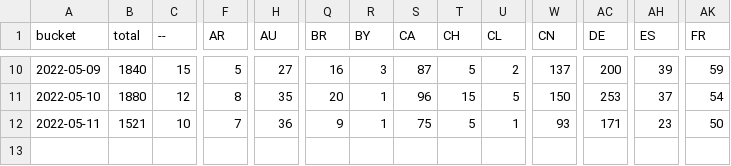
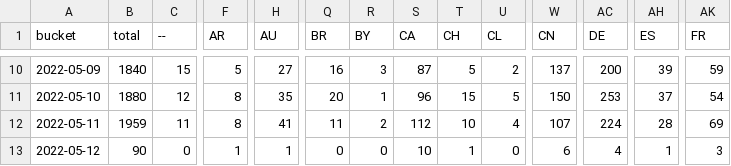
Before and after one commit to dtinth/jamulus-usage-stats, a CSV file: daily/2022/05.csv, drawn as a sheet; only a part is shown, gaps mark what is left out; rows hold the shown columns only; the diff covers the shown part only; the diff names each change by its address in the sheet, - before the commit and + after, or states it on an @@ line.

```diff
--- a/daily/2022/05.csv
+++ b/daily/2022/05.csv
-B12 (total): 1521
+B12 (total): 1959
-C12 (--): 10
+C12 (--): 11
-F12 (AR): 7
+F12 (AR): 8
-H12 (AU): 36
+H12 (AU): 41
-Q12 (BR): 9
+Q12 (BR): 11
-R12 (BY): 1
+R12 (BY): 2
-S12 (CA): 75
+S12 (CA): 112
-T12 (CH): 5
+T12 (CH): 10
-U12 (CL): 1
+U12 (CL): 4
-W12 (CN): 93
+W12 (CN): 107
-AC12 (DE): 171
+AC12 (DE): 224
-AH12 (ES): 23
+AH12 (ES): 28
-AK12 (FR): 50
+AK12 (FR): 69
+row 13: 2022-05-12 | 90 | 0 | 1 | 1 | 0 | 0 | 10 | 1 | 0 | 6 | 4 | 1 | 3
```
Also changed, not shown: 29 edited cells elsewhere in this file, hourly/2022/05-08.csv.
